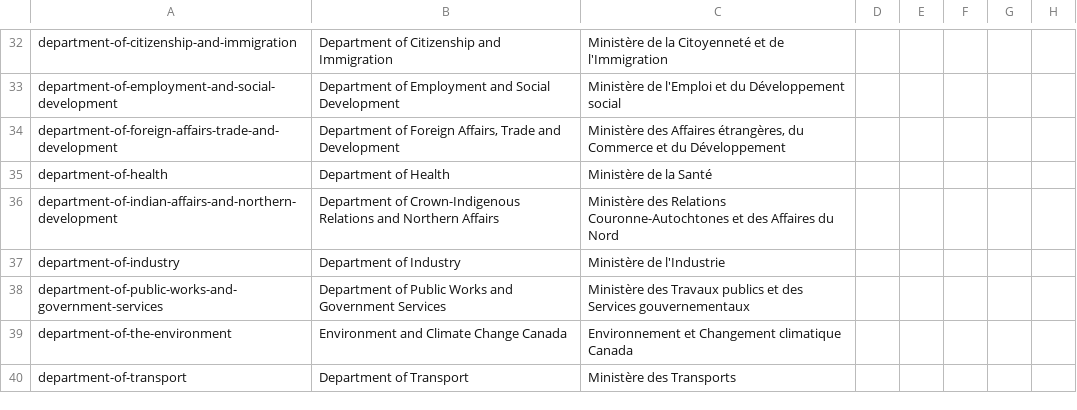
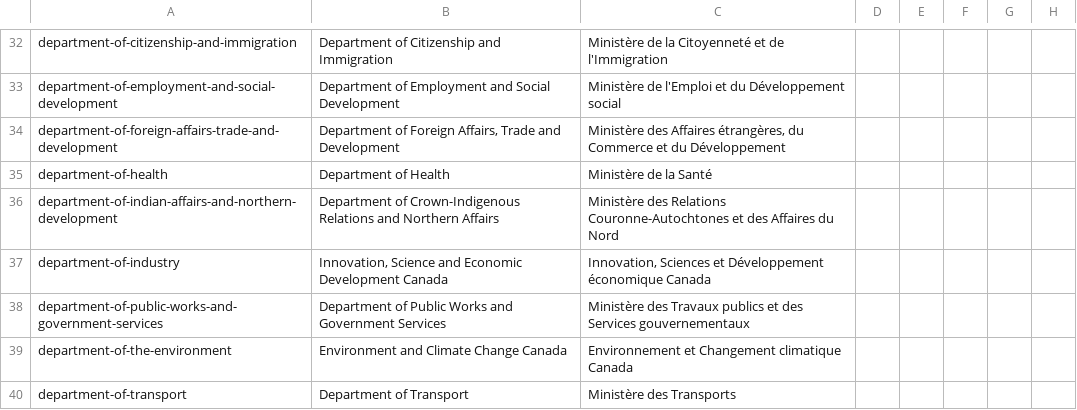
Before and after one commit to gc-proto/ExperimentalPlatform, a CSV file: InventoryMerge/data/aemdepartments.csv, drawn as a sheet; only a part is shown, gaps mark what is left out; the diff names each change by its address in the sheet, - before the commit and + after, or states it on an @@ line.

Commit message:
Changes to keywords accepted by inventory. Auto-download of data for Google docs, bug fixes, many changes

```diff
--- a/InventoryMerge/data/aemdepartments.csv
+++ b/InventoryMerge/data/aemdepartments.csv
-B37: Department of Industry
+B37: Innovation, Science and Economic Development Canada
-C37: Ministère de l'Industrie
+C37: Innovation, Sciences et Développement économique Canada
```
Also changed, not shown: InventoryMerge/data/departments.csv, 6 other files.
